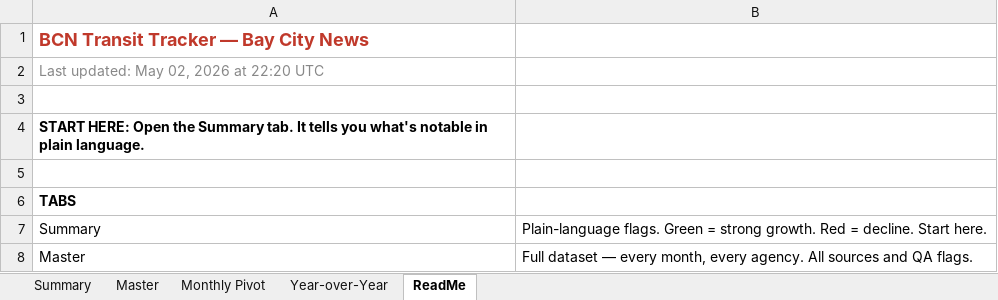
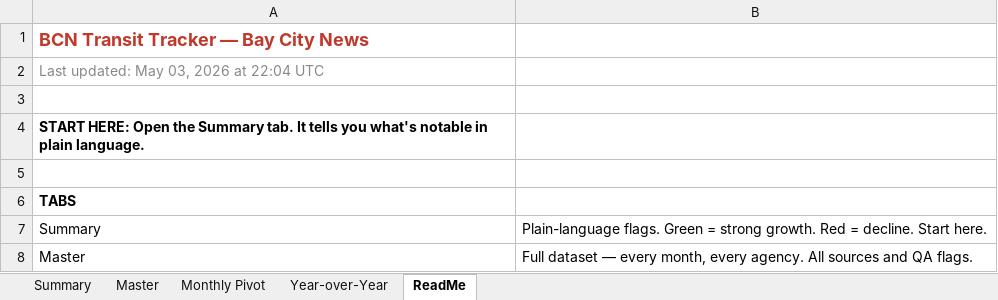
Before and after one commit to alariosjx/bcn-transit-tracker, an Excel workbook: data/public/bcn_transit_master.xlsx, sheet ReadMe, drawn as a sheet; only a part is shown; values as stored, in another font and other column widths than the file's, no borders; the diff names each change by its address in the sheet, - before the commit and + after, or states it on an @@ line.

```diff
--- a/data/public/bcn_transit_master.xlsx (sheet ReadMe)
+++ b/data/public/bcn_transit_master.xlsx (sheet ReadMe)
-A2: Last updated: May 02, 2026 at 22:20 UTC
+A2: Last updated: May 03, 2026 at 22:04 UTC
```
Also changed, not shown: 8 other files.
